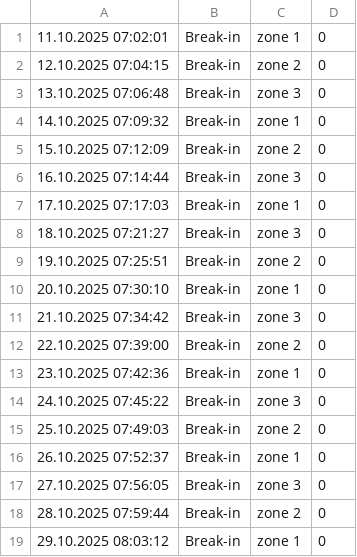
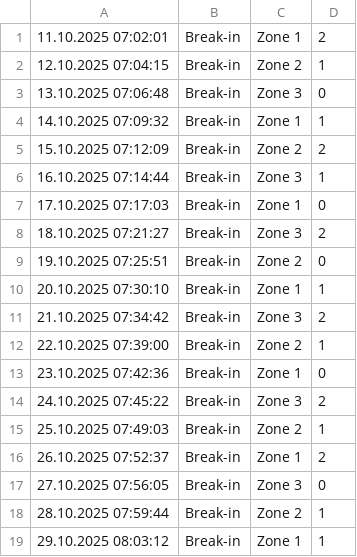
Before and after one commit to jokimty/Industrial-Control-Systems-uni-project, a CSV file: PCS_GUI/bin/Debug/net8.0-windows/alarmlog.csv, drawn as a sheet; only a part is shown; the diff covers the shown part only.

```diff
--- a/PCS_GUI/bin/Debug/net8.0-windows/alarmlog.csv
+++ b/PCS_GUI/bin/Debug/net8.0-windows/alarmlog.csv
@@ -1,19 +1,19 @@
-11.10.2025 07:02:01,Break-in,zone 1,0
-12.10.2025 07:04:15,Break-in,zone 2,0
-13.10.2025 07:06:48,Break-in,zone 3,0
-14.10.2025 07:09:32,Break-in,zone 1,0
-15.10.2025 07:12:09,Break-in,zone 2,0
-16.10.2025 07:14:44,Break-in,zone 3,0
-17.10.2025 07:17:03,Break-in,zone 1,0
-18.10.2025 07:21:27,Break-in,zone 3,0
-19.10.2025 07:25:51,Break-in,zone 2,0
-20.10.2025 07:30:10,Break-in,zone 1,0
-21.10.2025 07:34:42,Break-in,zone 3,0
-22.10.2025 07:39:00,Break-in,zone 2,0
-23.10.2025 07:42:36,Break-in,zone 1,0
-24.10.2025 07:45:22,Break-in,zone 3,0
-25.10.2025 07:49:03,Break-in,zone 2,0
-26.10.2025 07:52:37,Break-in,zone 1,0
-27.10.2025 07:56:05,Break-in,zone 3,0
-28.10.2025 07:59:44,Break-in,zone 2,0
-29.10.2025 08:03:12,Break-in,zone 1,0
+11.10.2025 07:02:01,Break-in,Zone 1,2
+12.10.2025 07:04:15,Break-in,Zone 2,1
+13.10.2025 07:06:48,Break-in,Zone 3,0
+14.10.2025 07:09:32,Break-in,Zone 1,1
+15.10.2025 07:12:09,Break-in,Zone 2,2
+16.10.2025 07:14:44,Break-in,Zone 3,1
+17.10.2025 07:17:03,Break-in,Zone 1,0
+18.10.2025 07:21:27,Break-in,Zone 3,2
+19.10.2025 07:25:51,Break-in,Zone 2,0
+20.10.2025 07:30:10,Break-in,Zone 1,1
+21.10.2025 07:34:42,Break-in,Zone 3,2
+22.10.2025 07:39:00,Break-in,Zone 2,1
+23.10.2025 07:42:36,Break-in,Zone 1,0
+24.10.2025 07:45:22,Break-in,Zone 3,2
+25.10.2025 07:49:03,Break-in,Zone 2,1
+26.10.2025 07:52:37,Break-in,Zone 1,2
+27.10.2025 07:56:05,Break-in,Zone 3,0
+28.10.2025 07:59:44,Break-in,Zone 2,1
+29.10.2025 08:03:12,Break-in,Zone 1,1
```
Also changed, not shown: 12 removed rows and 3 edited cells elsewhere in this file, PCS_GUI/bin/Debug/net8.0-windows/alarmlog backup/alarmlog.csv, 46 other files.
